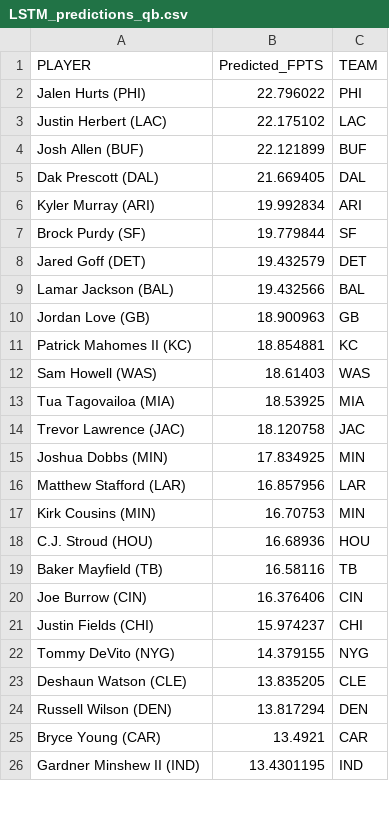
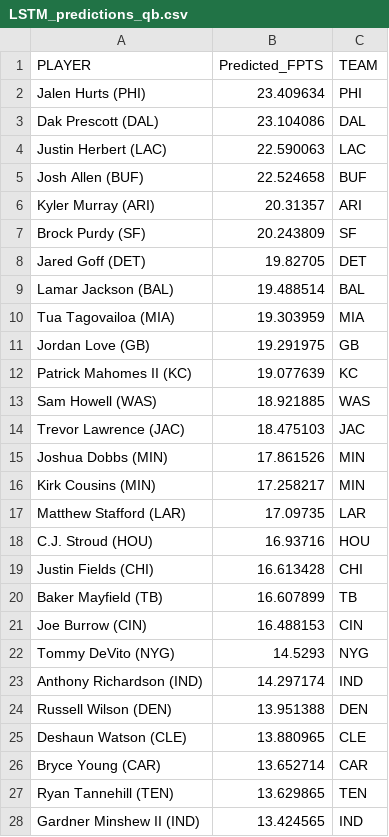
Before and after one commit to jtaylor515/FFanalysis, a CSV file: predictions/LSTM_predictions_qb.csv, drawn as a sheet; only a part is shown; the diff covers the shown part only.

```diff
--- a/predictions/LSTM_predictions_qb.csv
+++ b/predictions/LSTM_predictions_qb.csv
@@ -1,26 +1,28 @@
 PLAYER,Predicted_FPTS,TEAM
-Jalen Hurts (PHI),22.796022,PHI
-Justin Herbert (LAC),22.175102,LAC
-Josh Allen (BUF),22.121899,BUF
-Dak Prescott (DAL),21.669405,DAL
-Kyler Murray (ARI),19.992834,ARI
-Brock Purdy (SF),19.779844,SF
-Jared Goff (DET),19.432579,DET
-Lamar Jackson (BAL),19.432566,BAL
-Jordan Love (GB),18.900963,GB
-Patrick Mahomes II (KC),18.854881,KC
-Sam Howell (WAS),18.61403,WAS
-Tua Tagovailoa (MIA),18.53925,MIA
-Trevor Lawrence (JAC),18.120758,JAC
-Joshua Dobbs (MIN),17.834925,MIN
-Matthew Stafford (LAR),16.857956,LAR
-Kirk Cousins (MIN),16.70753,MIN
-C.J. Stroud (HOU),16.68936,HOU
-Baker Mayfield (TB),16.58116,TB
-Joe Burrow (CIN),16.376406,CIN
-Justin Fields (CHI),15.974237,CHI
-Tommy DeVito (NYG),14.379155,NYG
-Deshaun Watson (CLE),13.835205,CLE
-Russell Wilson (DEN),13.817294,DEN
-Bryce Young (CAR),13.4921,CAR
-Gardner Minshew II (IND),13.4301195,IND
+Jalen Hurts (PHI),23.409634,PHI
+Dak Prescott (DAL),23.104086,DAL
+Justin Herbert (LAC),22.590063,LAC
+Josh Allen (BUF),22.524658,BUF
+Kyler Murray (ARI),20.31357,ARI
+Brock Purdy (SF),20.243809,SF
+Jared Goff (DET),19.82705,DET
+Lamar Jackson (BAL),19.488514,BAL
+Tua Tagovailoa (MIA),19.303959,MIA
+Jordan Love (GB),19.291975,GB
+Patrick Mahomes II (KC),19.077639,KC
+Sam Howell (WAS),18.921885,WAS
+Trevor Lawrence (JAC),18.475103,JAC
+Joshua Dobbs (MIN),17.861526,MIN
+Kirk Cousins (MIN),17.258217,MIN
+Matthew Stafford (LAR),17.09735,LAR
+C.J. Stroud (HOU),16.93716,HOU
+Justin Fields (CHI),16.613428,CHI
+Baker Mayfield (TB),16.607899,TB
+Joe Burrow (CIN),16.488153,CIN
+Tommy DeVito (NYG),14.5293,NYG
+Anthony Richardson (IND),14.297174,IND
+Russell Wilson (DEN),13.951388,DEN
+Deshaun Watson (CLE),13.880965,CLE
+Bryce Young (CAR),13.652714,CAR
+Ryan Tannehill (TEN),13.629865,TEN
+Gardner Minshew II (IND),13.424565,IND
```
Also changed, not shown: 14 added rows, 16 removed rows and 22 edited cells elsewhere in this file, predictions/LSTM_predictions_rb.csv, predictions/LSTM_predictions_te.csv, 3 other files.
